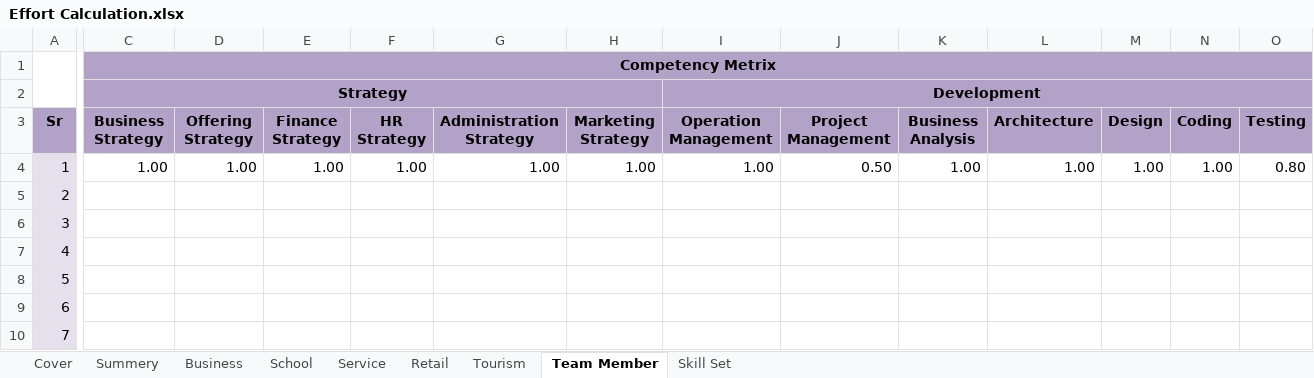
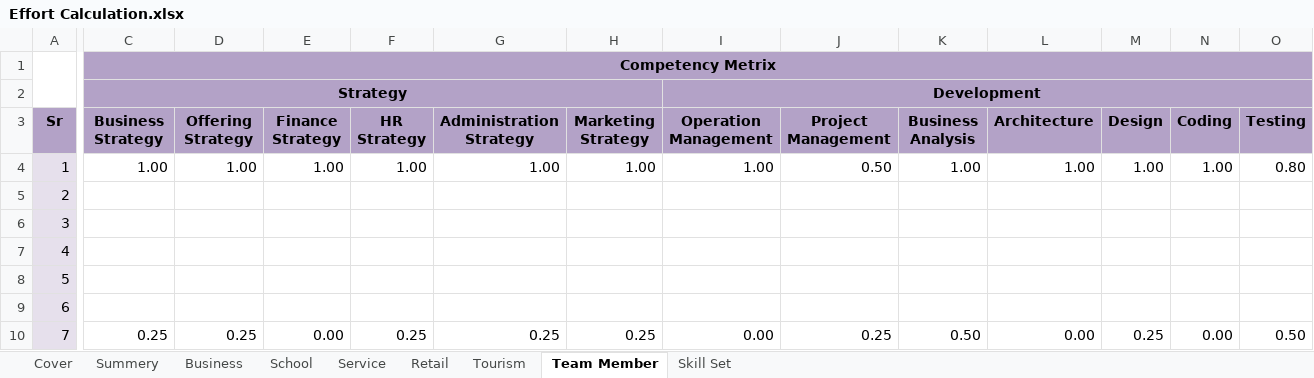
Before and after one commit to BinAff/Organization, an Excel workbook: Project Management/Effort Calculation.xlsx, sheet Team Member, drawn as a sheet; only a part is shown, gaps mark what is left out; values as stored, in another font and other column widths than the file's, no borders; the diff covers the shown part only; the diff names each change by its address in the sheet, - before the commit and + after, or states it on an @@ line.

```diff
--- a/Project Management/Effort Calculation.xlsx (sheet Team Member)
+++ b/Project Management/Effort Calculation.xlsx (sheet Team Member)
-C10 (Business Strategy): (empty)
+C10 (Business Strategy): 0.25
-D10 (Offering Strategy): (empty)
+D10 (Offering Strategy): 0.25
-E10 (Finance Strategy): (empty)
+E10 (Finance Strategy): 0.00
-F10 (HR Strategy): (empty)
+F10 (HR Strategy): 0.25
-G10 (Administration Strategy): (empty)
+G10 (Administration Strategy): 0.25
-H10 (Marketing Strategy): (empty)
+H10 (Marketing Strategy): 0.25
-I10 (Operation Management): (empty)
+I10 (Operation Management): 0.00
-J10 (Project Management): (empty)
+J10 (Project Management): 0.25
-K10 (Business Analysis): (empty)
+K10 (Business Analysis): 0.50
-L10 (Architecture): (empty)
+L10 (Architecture): 0.00
-M10 (Design): (empty)
+M10 (Design): 0.25
-N10 (Coding): (empty)
+N10 (Coding): 0.00
-O10 (Testing): (empty)
+O10 (Testing): 0.50
```
Also changed, not shown: 20 edited cells elsewhere in this sheet.
